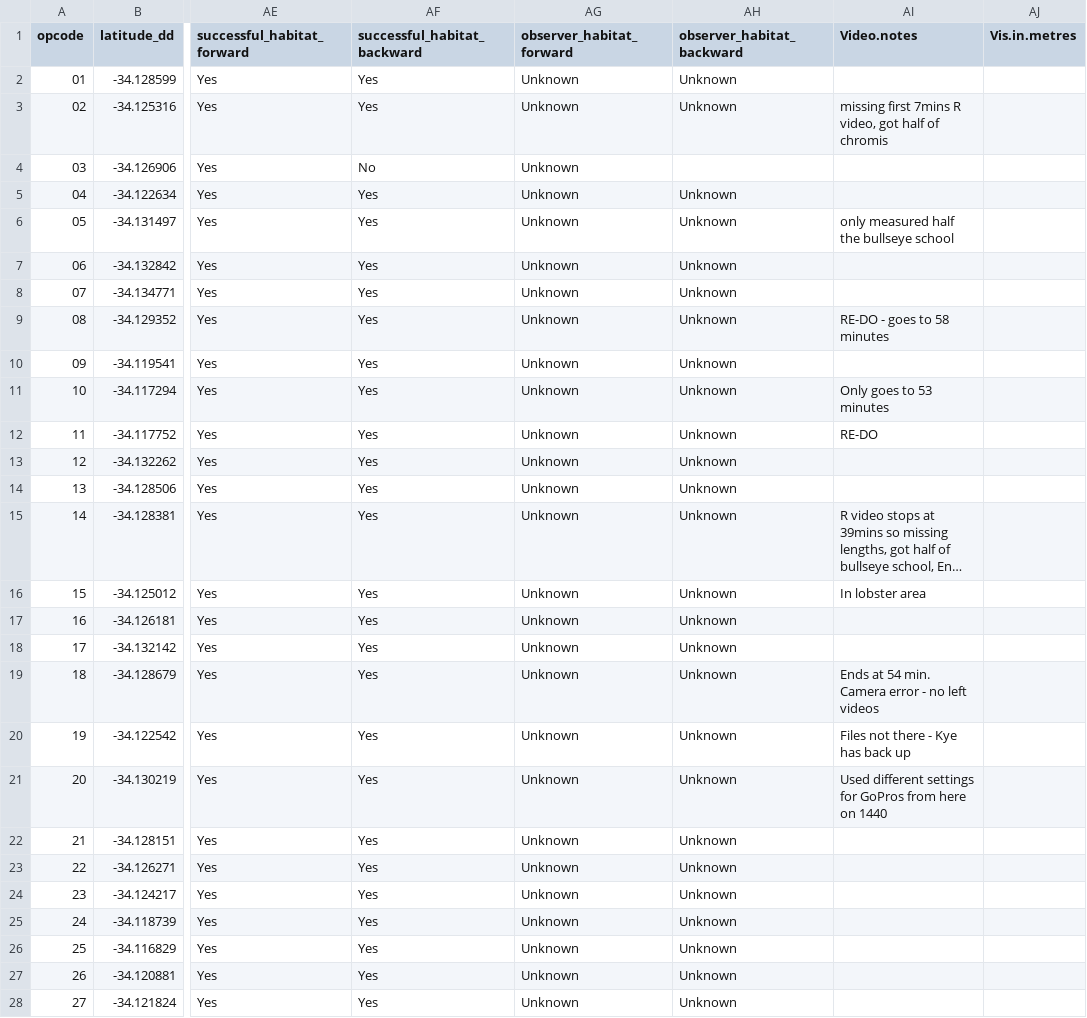
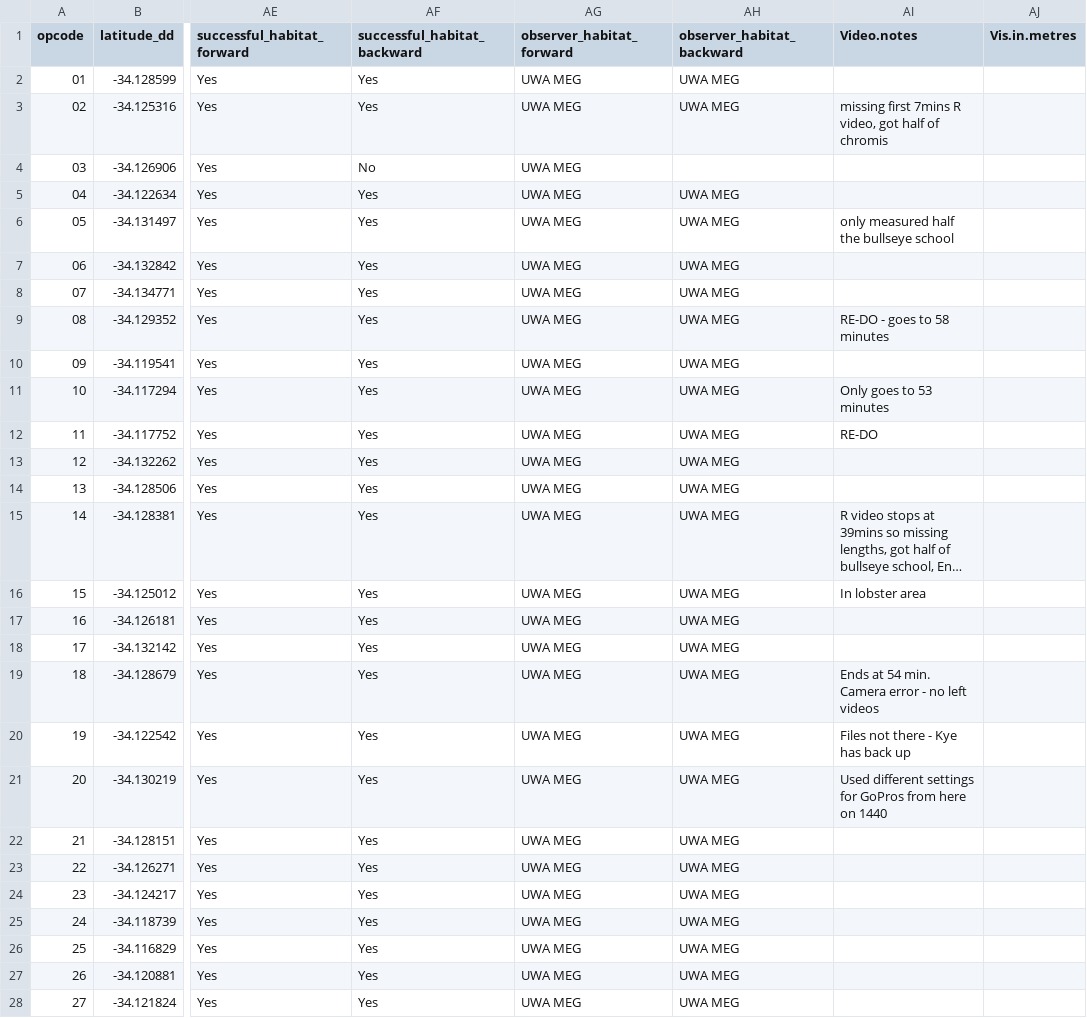
Before and after one commit to UWA-Marine-Ecology-Group-syntheses/formatting-transectmeasure-habitat, a CSV file: data/2020-06_south-west_stereo-BRUVs/2020-06_south-west_stereo-BRUVs_metadata.csv, drawn as a sheet; only a part is shown, gaps mark what is left out; long unchanged cells end in …; the diff covers the shown part only; the diff names each change by its address in the sheet, - before the commit and + after, or states it on an @@ line.

```diff
--- a/data/2020-06_south-west_stereo-BRUVs/2020-06_south-west_stereo-BRUVs_metadata.csv
+++ b/data/2020-06_south-west_stereo-BRUVs/2020-06_south-west_stereo-BRUVs_metadata.csv
-AG2:AG28 (observer_habitat_forward): Unknown
+AG2:AG28 (observer_habitat_forward): UWA MEG
-AH2:AH3 (observer_habitat_backward): Unknown
+AH2:AH3 (observer_habitat_backward): UWA MEG
-AH5:AH28 (observer_habitat_backward): Unknown
+AH5:AH28 (observer_habitat_backward): UWA MEG
```
Also changed, not shown: 38 edited cells elsewhere in this file, data/2021-05_Abrolhos_stereo-BRUVs/2021-05_Abrolhos_stereo-BRUVs_metadata.csv, data/to upload/2020-06_south-west_stereo-BRUVs_benthos-count.csv, 3 other files.
